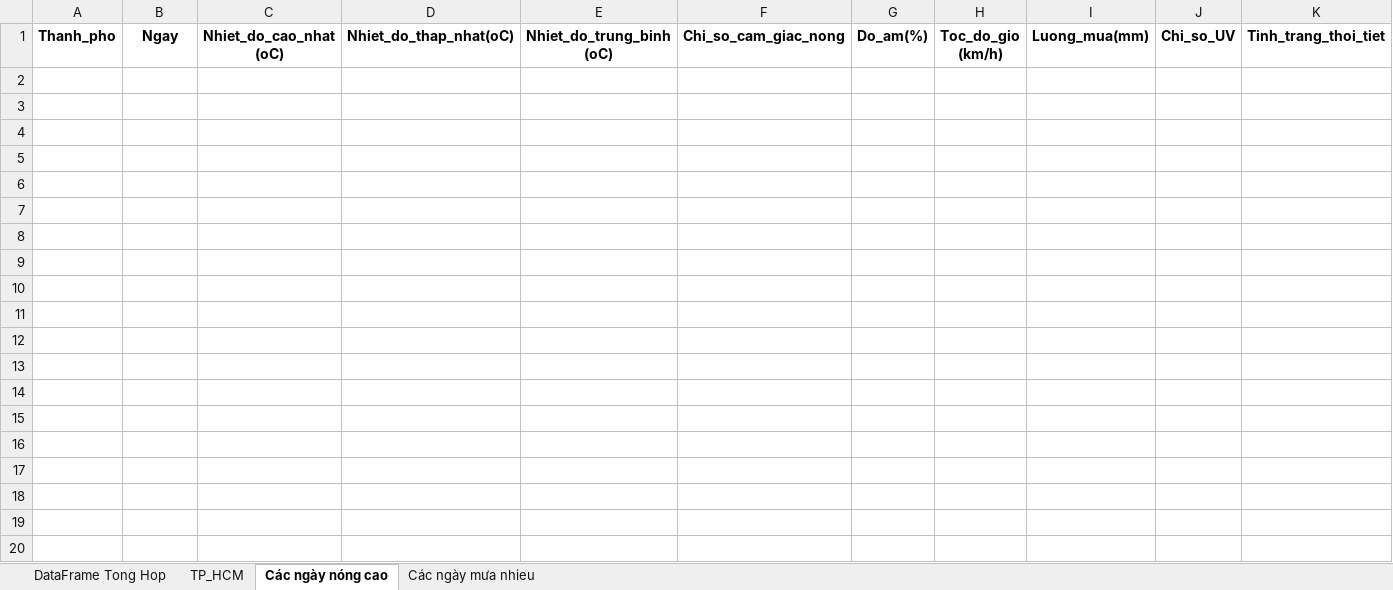
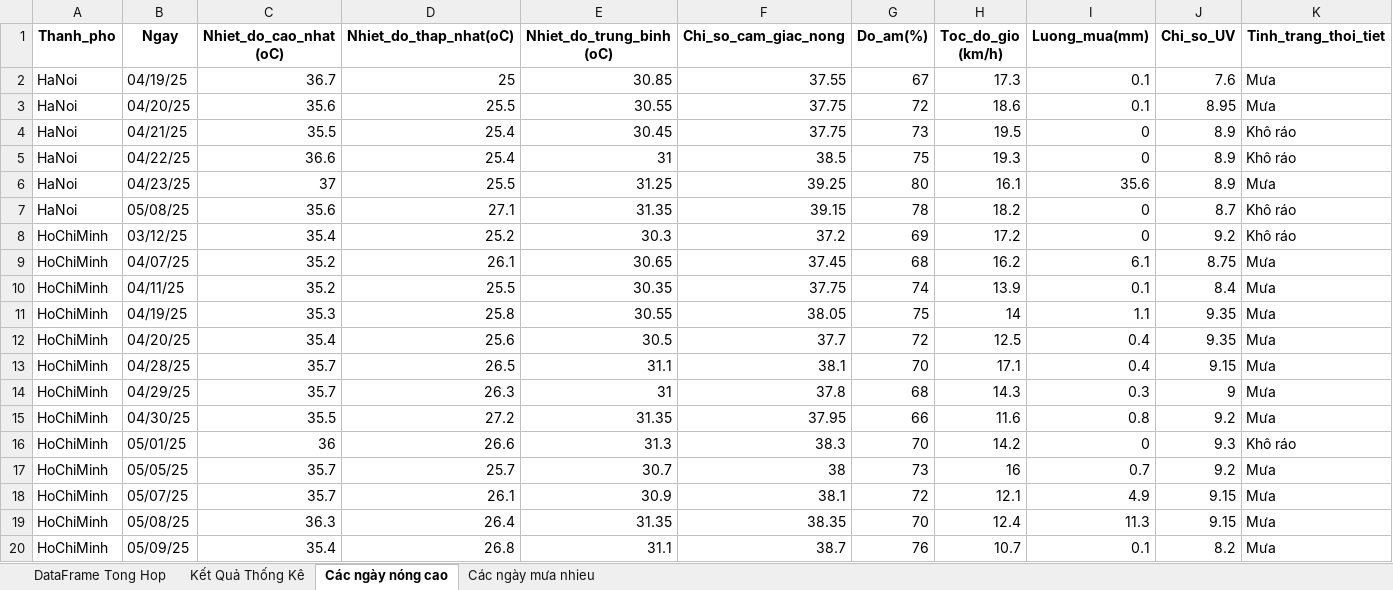
Before and after one commit to tuanriel/LTUDKT, an Excel workbook: weather_analysis.xlsx, sheet Các ngày nóng cao, drawn as a sheet; only a part is shown; values as stored, in another font and other column widths than the file's, no borders; rows hold the shown columns only; the diff covers the shown part only; the diff names each change by its address in the sheet, - before the commit and + after, or states it on an @@ line.

```diff
--- a/weather_analysis.xlsx (sheet Các ngày nóng cao)
+++ b/weather_analysis.xlsx (sheet Các ngày nóng cao)
-sheet tab: TP_HCM
+sheet tab: Kết Quả Thống Kê
+row 2: HaNoi | 04/19/25 | 36.7 | 25 | 30.85 | 37.55 | 67 | 17.3 | 0.1 | 7.6 | Mưa
+row 3: HaNoi | 04/20/25 | 35.6 | 25.5 | 30.55 | 37.75 | 72 | 18.6 | 0.1 | 8.95 | Mưa
+row 4: HaNoi | 04/21/25 | 35.5 | 25.4 | 30.45 | 37.75 | 73 | 19.5 | 0 | 8.9 | Khô ráo
+row 5: HaNoi | 04/22/25 | 36.6 | 25.4 | 31 | 38.5 | 75 | 19.3 | 0 | 8.9 | Khô ráo
+row 6: HaNoi | 04/23/25 | 37 | 25.5 | 31.25 | 39.25 | 80 | 16.1 | 35.6 | 8.9 | Mưa
+row 7: HaNoi | 05/08/25 | 35.6 | 27.1 | 31.35 | 39.15 | 78 | 18.2 | 0 | 8.7 | Khô ráo
+row 8: HoChiMinh | 03/12/25 | 35.4 | 25.2 | 30.3 | 37.2 | 69 | 17.2 | 0 | 9.2 | Khô ráo
+row 9: HoChiMinh | 04/07/25 | 35.2 | 26.1 | 30.65 | 37.45 | 68 | 16.2 | 6.1 | 8.75 | Mưa
+row 10: HoChiMinh | 04/11/25 | 35.2 | 25.5 | 30.35 | 37.75 | 74 | 13.9 | 0.1 | 8.4 | Mưa
+row 11: HoChiMinh | 04/19/25 | 35.3 | 25.8 | 30.55 | 38.05 | 75 | 14 | 1.1 | 9.35 | Mưa
+row 12: HoChiMinh | 04/20/25 | 35.4 | 25.6 | 30.5 | 37.7 | 72 | 12.5 | 0.4 | 9.35 | Mưa
+row 13: HoChiMinh | 04/28/25 | 35.7 | 26.5 | 31.1 | 38.1 | 70 | 17.1 | 0.4 | 9.15 | Mưa
+row 14: HoChiMinh | 04/29/25 | 35.7 | 26.3 | 31 | 37.8 | 68 | 14.3 | 0.3 | 9 | Mưa
+row 15: HoChiMinh | 04/30/25 | 35.5 | 27.2 | 31.35 | 37.95 | 66 | 11.6 | 0.8 | 9.2 | Mưa
+row 16: HoChiMinh | 05/01/25 | 36 | 26.6 | 31.3 | 38.3 | 70 | 14.2 | 0 | 9.3 | Khô ráo
+row 17: HoChiMinh | 05/05/25 | 35.7 | 25.7 | 30.7 | 38 | 73 | 16 | 0.7 | 9.2 | Mưa
+row 18: HoChiMinh | 05/07/25 | 35.7 | 26.1 | 30.9 | 38.1 | 72 | 12.1 | 4.9 | 9.15 | Mưa
+row 19: HoChiMinh | 05/08/25 | 36.3 | 26.4 | 31.35 | 38.35 | 70 | 12.4 | 11.3 | 9.15 | Mưa
+row 20: HoChiMinh | 05/09/25 | 35.4 | 26.8 | 31.1 | 38.7 | 76 | 10.7 | 0.1 | 8.2 | Mưa
```
Also changed, not shown: 9 added rows elsewhere in this sheet, sheet DataFrame Tong Hop, sheet Các ngày mưa nhieu, sheet Kết Quả Thống Kê, weather_data.xlsx, 6 other files.
